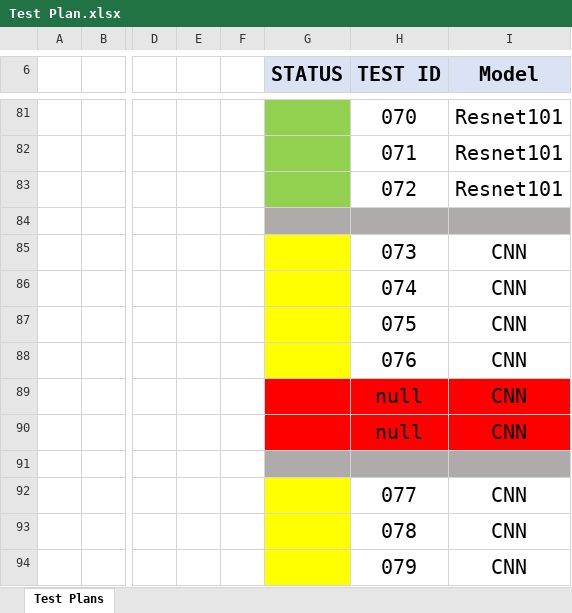
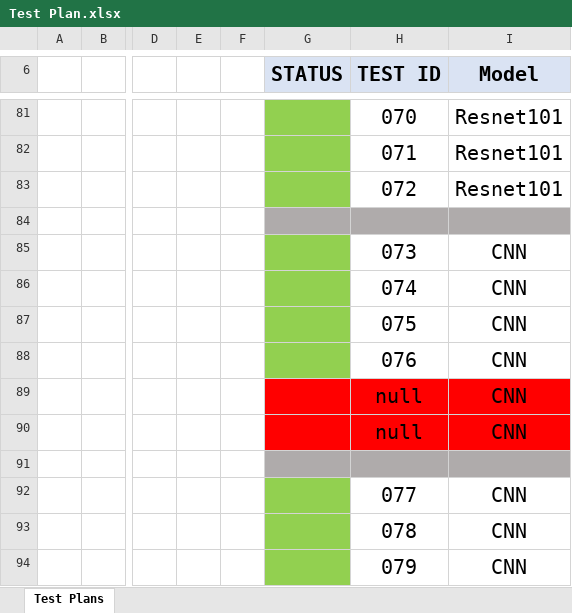
Before and after one commit to amkharazi/HLGTL, an Excel workbook: Test Plan/Test Plan.xlsx, sheet Test Plans, drawn as a sheet; only a part is shown, gaps mark what is left out; values as stored, in another font and other column widths than the file's, no borders; the diff covers the shown part only; the diff names each change by its address in the sheet, - before the commit and + after, or states it on an @@ line.

```diff
--- a/Test Plan/Test Plan.xlsx (sheet Test Plans)
+++ b/Test Plan/Test Plan.xlsx (sheet Test Plans)
@@ G85:G88 fill: #FFFF00 → #92D050, text colour: #FFFF00 → #92D050 @@
@@ G92:G94 fill: #FFFF00 → #92D050, text colour: #FFFF00 → #92D050 @@
```
Also changed, not shown: 32 edited cells and cell formats elsewhere in this sheet, 4 other files.
